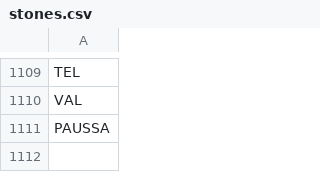
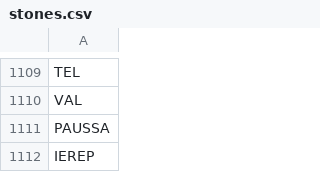
Before and after one commit to stonelore/stone, a CSV file: _data/stones.csv, drawn as a sheet; only a part is shown, gaps mark what is left out.

Commit message:
Append

```diff
--- a/_data/stones.csv
+++ b/_data/stones.csv
@@ -1111 +1111,2 @@ VAL
 PAUSSA
+IEREP
```
